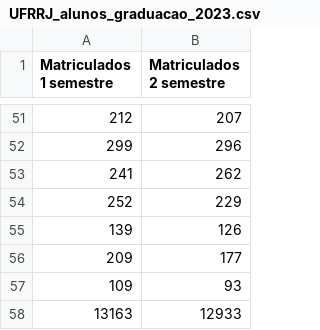
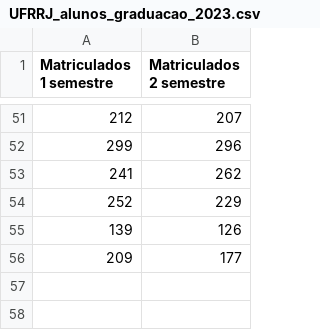
Before and after one commit to gitzeferino/dados_abertos, a CSV file: estudos_ufrrj/dados_ds/UFRRJ_alunos_graduacao/UFRRJ_alunos_graduacao_2023.csv, drawn as a sheet; only a part is shown, gaps mark what is left out; the diff names each change by its address in the sheet, - before the commit and + after, or states it on an @@ line.

Commit message:
Update UFRRJ_alunos_graduacao_2023.csv

```diff
--- a/estudos_ufrrj/dados_ds/UFRRJ_alunos_graduacao/UFRRJ_alunos_graduacao_2023.csv
+++ b/estudos_ufrrj/dados_ds/UFRRJ_alunos_graduacao/UFRRJ_alunos_graduacao_2023.csv
-row 57: 109 | 93
-row 58: 13163 | 12933
```
